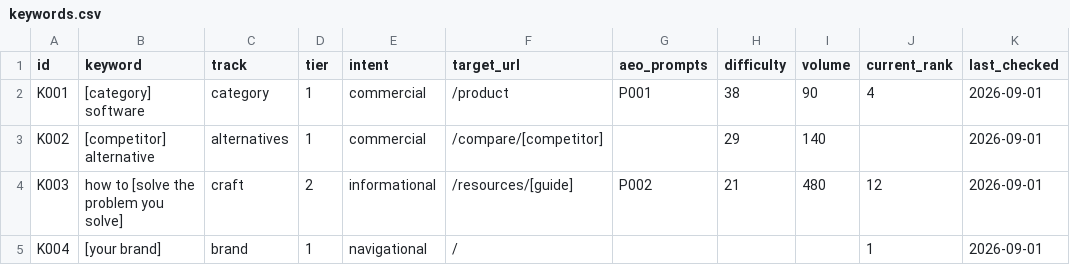
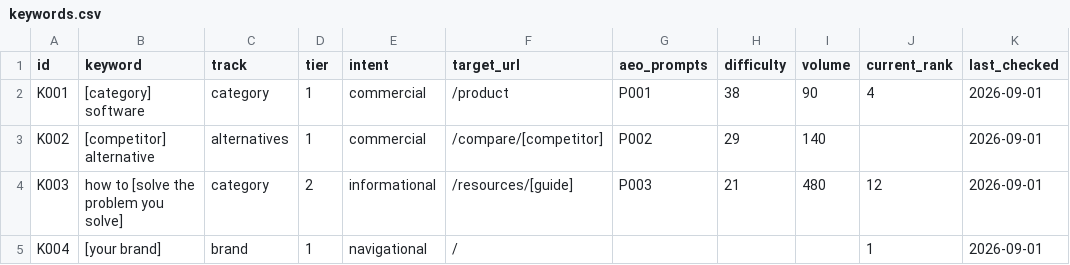
Before and after one commit to calven-ai/marketing-as-code, a CSV file: data/seo/keywords.csv, drawn as a sheet; only a part is shown; the diff names each change by its address in the sheet, - before the commit and + after, or states it on an @@ line.

```diff
--- a/data/seo/keywords.csv
+++ b/data/seo/keywords.csv
-G3 (aeo_prompts): (empty)
+G3 (aeo_prompts): P002
-C4 (track): craft
+C4 (track): category
-G4 (aeo_prompts): P002
+G4 (aeo_prompts): P003
```
Also changed, not shown: 1 other file.
